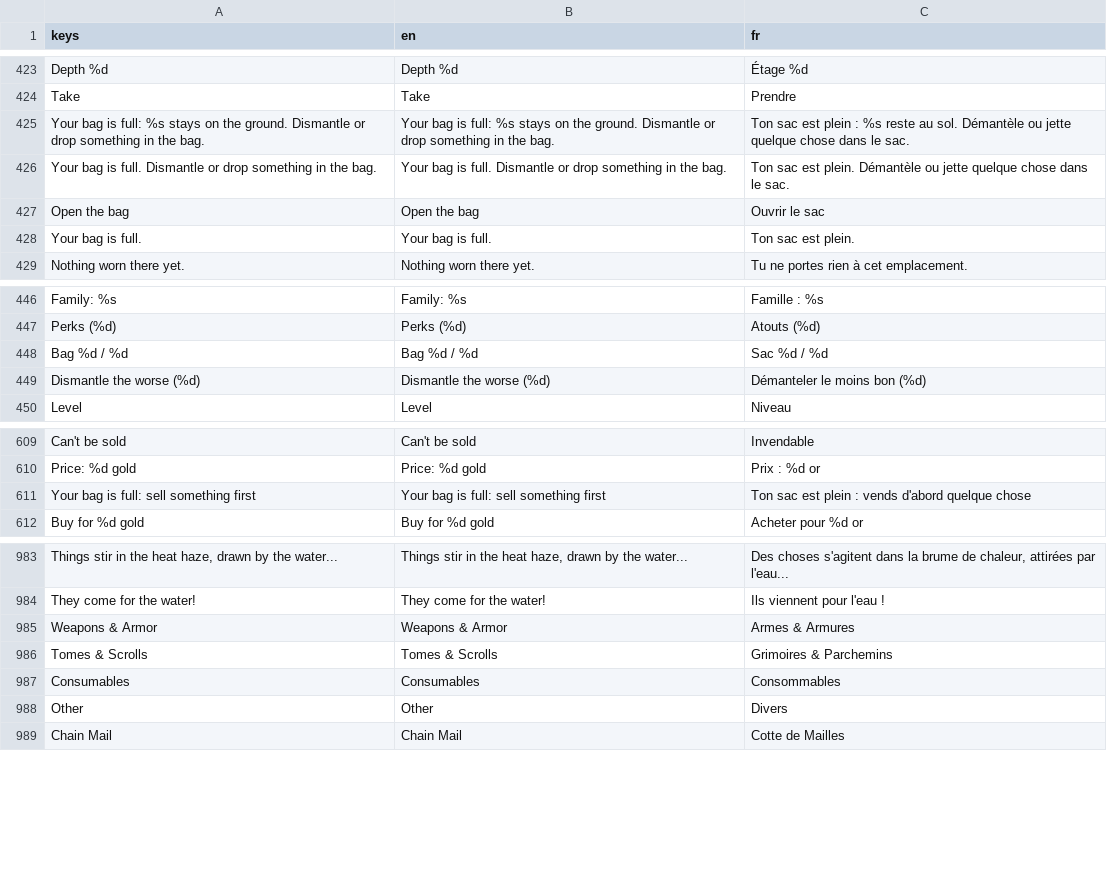
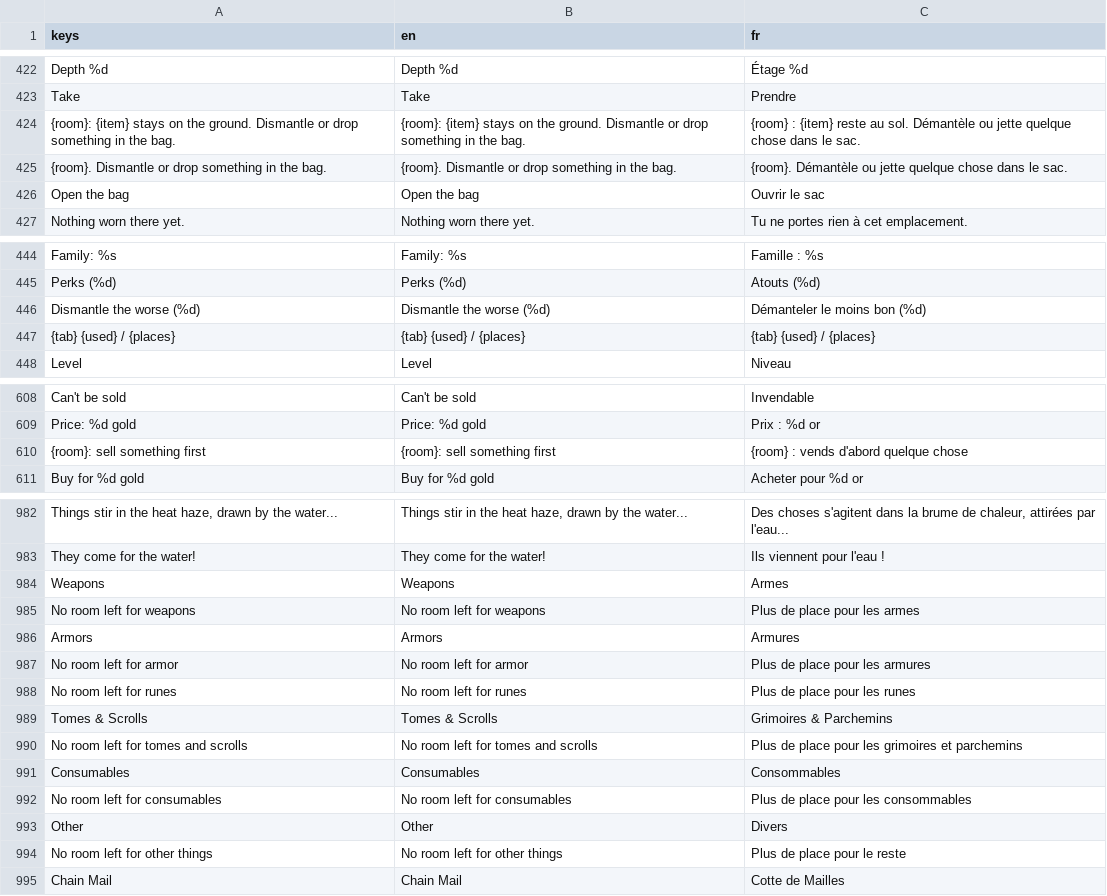
Before and after one commit to absolutezeroo/mini-rogulike, a CSV file: locale/strings.csv, drawn as a sheet; only a part is shown, gaps mark what is left out; removed rows and columns are numbered as before the commit, all else as after; the diff covers the shown part only; the diff names each change by its address in the sheet, - before the commit and + after, or states it on an @@ line.

```diff
--- a/locale/strings.csv
+++ b/locale/strings.csv
-row 425: Your bag is full: %s stays on the ground. Dismantle or drop something in the bag. | Your bag is full: %s stays on the ground. Dismantle or drop something in the bag. | Ton sac est plein : %s reste au sol. Démantèle ou jette quelque chose dans le sac.
-row 426: Your bag is full. Dismantle or drop something in the bag. | Your bag is full. Dismantle or drop something in the bag. | Ton sac est plein. Démantèle ou jette quelque chose dans le sac.
+row 424: {room}: {item} stays on the ground. Dismantle or drop something in the bag. | {room}: {item} stays on the ground. Dismantle or drop something in the bag. | {room} : {item} reste au sol. Démantèle ou jette quelque chose dans le sac.
+row 425: {room}. Dismantle or drop something in the bag. | {room}. Dismantle or drop something in the bag. | {room}. Démantèle ou jette quelque chose dans le sac.
-row 428: Your bag is full. | Your bag is full. | Ton sac est plein.
-row 448: Bag %d / %d | Bag %d / %d | Sac %d / %d
+row 447: {tab} {used} / {places} | {tab} {used} / {places} | {tab} {used} / {places}
-row 611: Your bag is full: sell something first | Your bag is full: sell something first | Ton sac est plein : vends d'abord quelque chose
+row 610: {room}: sell something first | {room}: sell something first | {room} : vends d'abord quelque chose
-row 985: Weapons & Armor | Weapons & Armor | Armes & Armures
+row 984: Weapons | Weapons | Armes
+row 985: No room left for weapons | No room left for weapons | Plus de place pour les armes
+row 986: Armors | Armors | Armures
+row 987: No room left for armor | No room left for armor | Plus de place pour les armures
+row 988: No room left for runes | No room left for runes | Plus de place pour les runes
+row 990: No room left for tomes and scrolls | No room left for tomes and scrolls | Plus de place pour les grimoires et parchemins
+row 992: No room left for consumables | No room left for consumables | Plus de place pour les consommables
+row 994: No room left for other things | No room left for other things | Plus de place pour le reste
```
Also changed, not shown: 1 added row, 1 removed row and 1 moved row elsewhere in this file, 21 other files.
